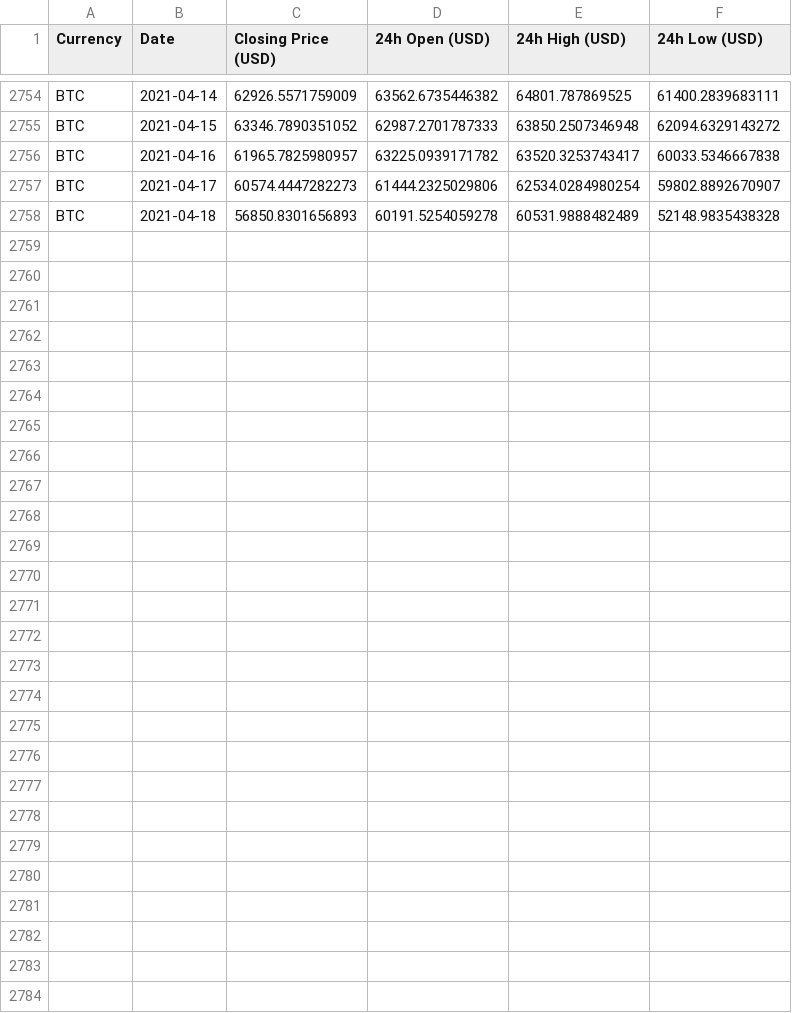
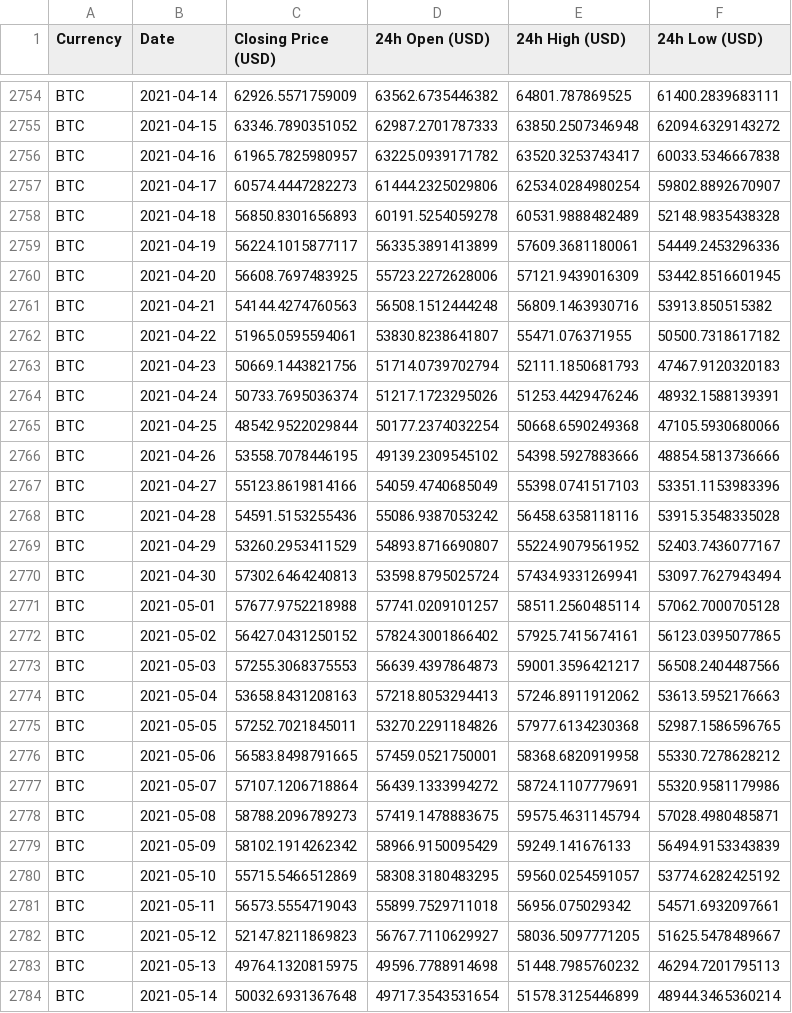
Before and after one commit to deeplearningunb/NextValue, a CSV file: Prices/Bitcoin.csv, drawn as a sheet; only a part is shown, gaps mark what is left out; the diff names each change by its address in the sheet, - before the commit and + after, or states it on an @@ line.

```diff
--- a/Prices/Bitcoin.csv
+++ b/Prices/Bitcoin.csv
+row 2759: BTC | 2021-04-19 | 56224.1015877117 | 56335.3891413899 | 57609.3681180061 | 54449.2453296336
+row 2760: BTC | 2021-04-20 | 56608.7697483925 | 55723.2272628006 | 57121.9439016309 | 53442.8516601945
+row 2761: BTC | 2021-04-21 | 54144.4274760563 | 56508.1512444248 | 56809.1463930716 | 53913.850515382
+row 2762: BTC | 2021-04-22 | 51965.0595594061 | 53830.8238641807 | 55471.076371955 | 50500.7318617182
+row 2763: BTC | 2021-04-23 | 50669.1443821756 | 51714.0739702794 | 52111.1850681793 | 47467.9120320183
+row 2764: BTC | 2021-04-24 | 50733.7695036374 | 51217.1723295026 | 51253.4429476246 | 48932.1588139391
+row 2765: BTC | 2021-04-25 | 48542.9522029844 | 50177.2374032254 | 50668.6590249368 | 47105.5930680066
+row 2766: BTC | 2021-04-26 | 53558.7078446195 | 49139.2309545102 | 54398.5927883666 | 48854.5813736666
+row 2767: BTC | 2021-04-27 | 55123.8619814166 | 54059.4740685049 | 55398.0741517103 | 53351.1153983396
+row 2768: BTC | 2021-04-28 | 54591.5153255436 | 55086.9387053242 | 56458.6358118116 | 53915.3548335028
+row 2769: BTC | 2021-04-29 | 53260.2953411529 | 54893.8716690807 | 55224.9079561952 | 52403.7436077167
+row 2770: BTC | 2021-04-30 | 57302.6464240813 | 53598.8795025724 | 57434.9331269941 | 53097.7627943494
+row 2771: BTC | 2021-05-01 | 57677.9752218988 | 57741.0209101257 | 58511.2560485114 | 57062.7000705128
+row 2772: BTC | 2021-05-02 | 56427.0431250152 | 57824.3001866402 | 57925.7415674161 | 56123.0395077865
+row 2773: BTC | 2021-05-03 | 57255.3068375553 | 56639.4397864873 | 59001.3596421217 | 56508.2404487566
+row 2774: BTC | 2021-05-04 | 53658.8431208163 | 57218.8053294413 | 57246.8911912062 | 53613.5952176663
+row 2775: BTC | 2021-05-05 | 57252.7021845011 | 53270.2291184826 | 57977.6134230368 | 52987.1586596765
+row 2776: BTC | 2021-05-06 | 56583.8498791665 | 57459.0521750001 | 58368.6820919958 | 55330.7278628212
+row 2777: BTC | 2021-05-07 | 57107.1206718864 | 56439.1333994272 | 58724.1107779691 | 55320.9581179986
+row 2778: BTC | 2021-05-08 | 58788.2096789273 | 57419.1478883675 | 59575.4631145794 | 57028.4980485871
+row 2779: BTC | 2021-05-09 | 58102.1914262342 | 58966.9150095429 | 59249.141676133 | 56494.9153343839
+row 2780: BTC | 2021-05-10 | 55715.5466512869 | 58308.3180483295 | 59560.0254591057 | 53774.6282425192
+row 2781: BTC | 2021-05-11 | 56573.5554719043 | 55899.7529711018 | 56956.075029342 | 54571.6932097661
+row 2782: BTC | 2021-05-12 | 52147.8211869823 | 56767.7110629927 | 58036.5097771205 | 51625.5478489667
+row 2783: BTC | 2021-05-13 | 49764.1320815975 | 49596.7788914698 | 51448.7985760232 | 46294.7201795113
+row 2784: BTC | 2021-05-14 | 50032.6931367648 | 49717.3543531654 | 51578.3125446899 | 48944.3465360214
```
Also changed, not shown: Prices/Bitcoin_Cash.csv, Prices/Dash.csv, 14 other files.
